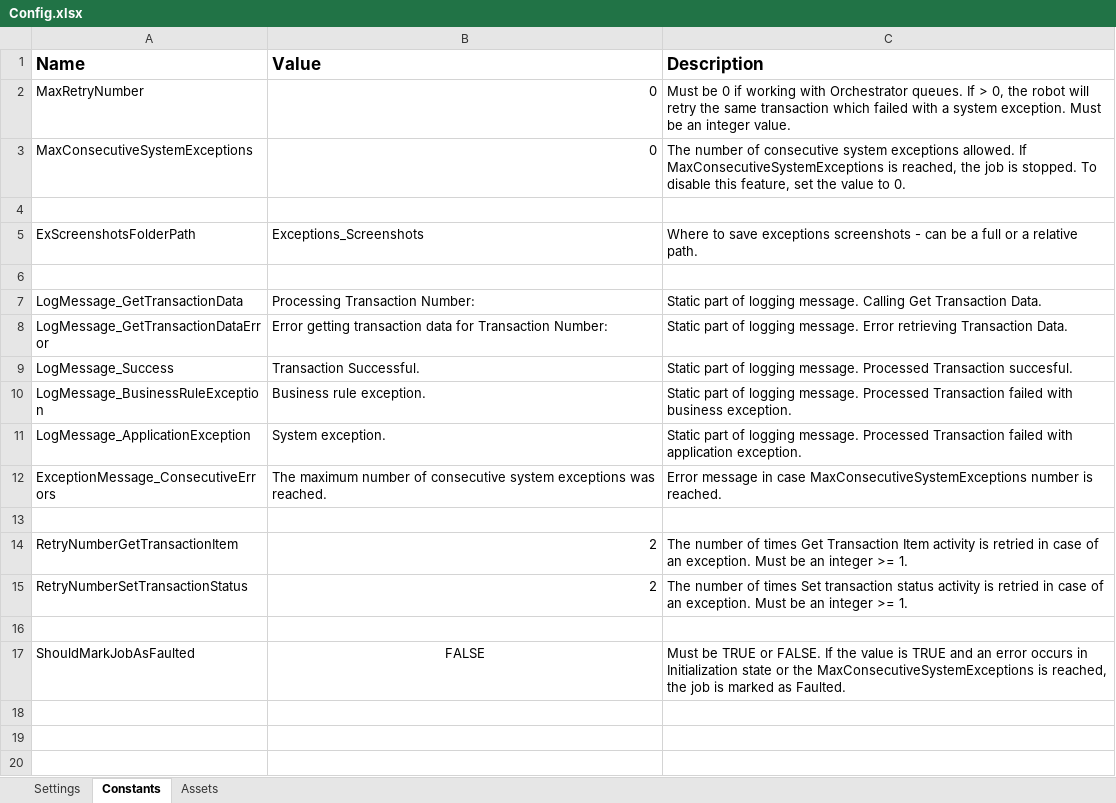
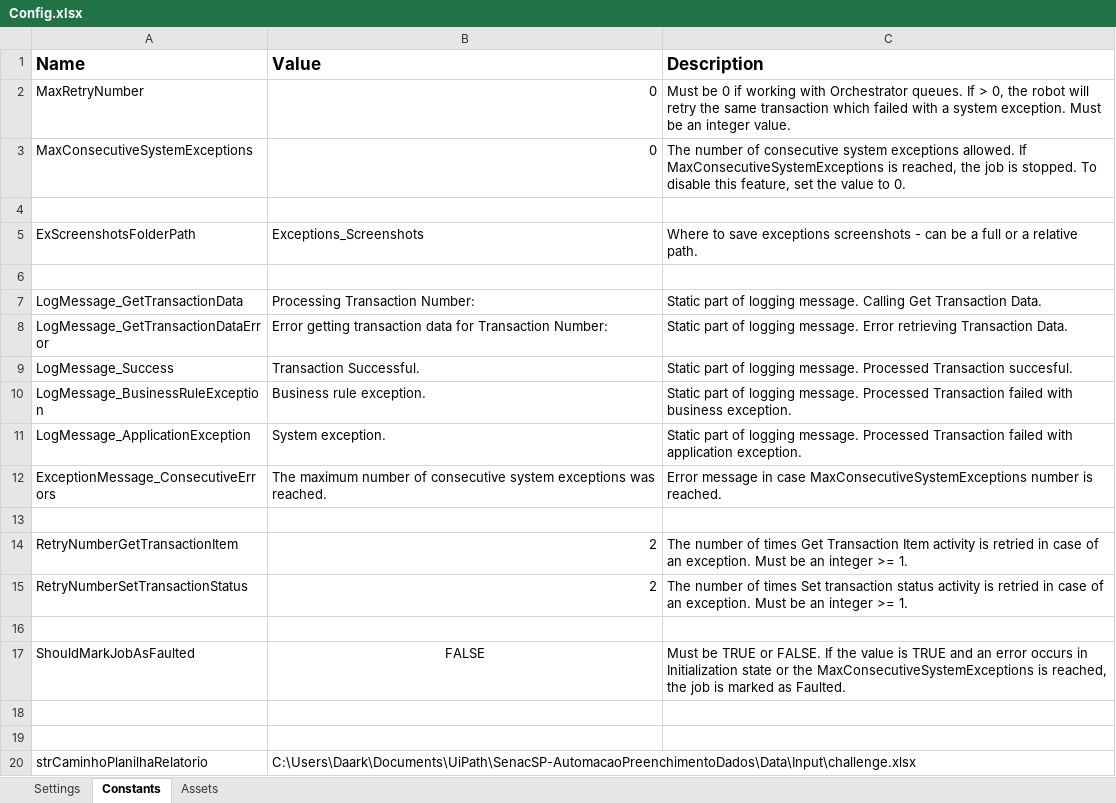
Before and after one commit to Wen-developer/AutomacaoLeituraPreenchimentoEnvioEmail, an Excel workbook: Data/Config.xlsx, sheet Constants, drawn as a sheet; values as stored, in another font and other column widths than the file's, no borders; the diff names each change by its address in the sheet, - before the commit and + after, or states it on an @@ line.

```diff
--- a/Data/Config.xlsx (sheet Constants)
+++ b/Data/Config.xlsx (sheet Constants)
+row 18: (empty)
+row 19: (empty)
+row 20: strCaminhoPlanilhaRelatorio | C:\Users\Daark\Documents\UiPath\SenacSP-AutomacaoPreenchimentoDados\Data\Input\challenge.xlsx
```
Also changed, not shown: sheet Settings, 45 other files.
